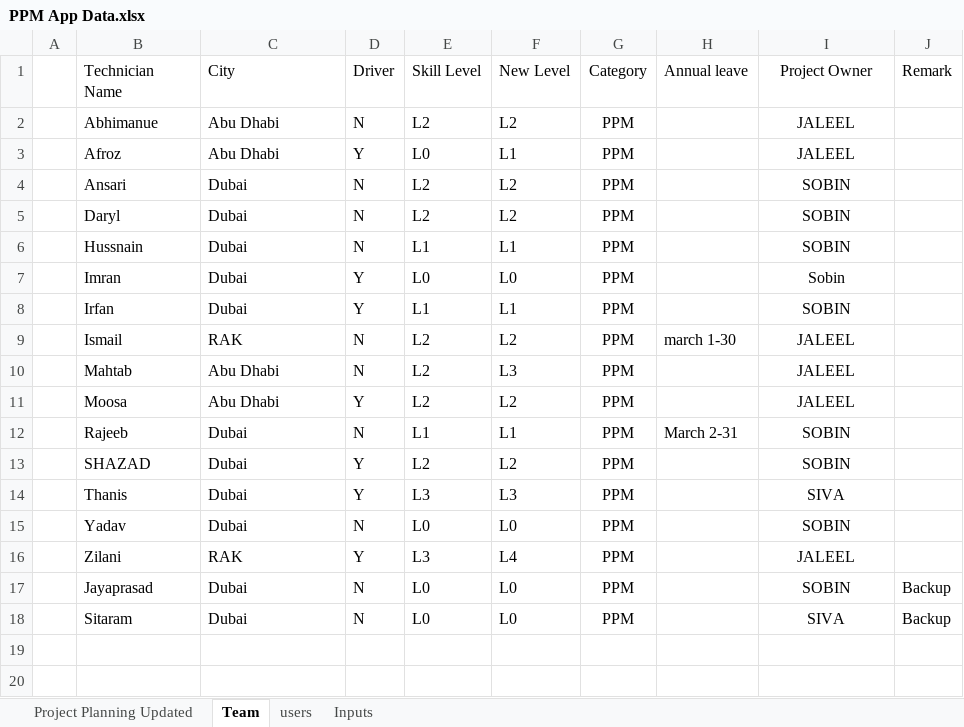
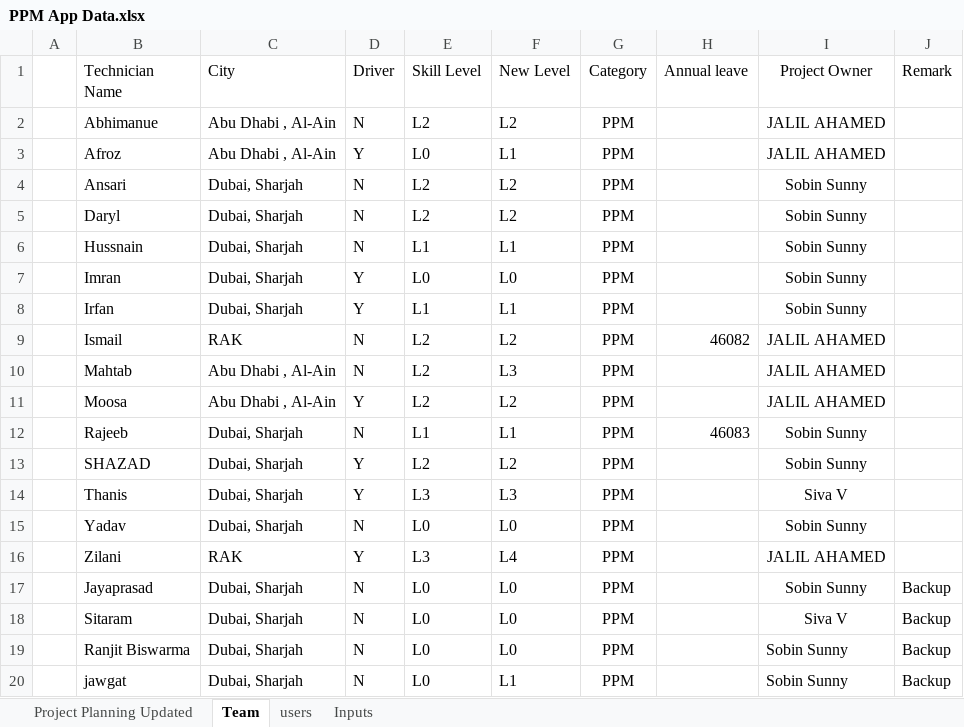
Before and after one commit to Instacoolae/AMC-PPM, an Excel workbook: PPM App Data.xlsx, sheet Team, drawn as a sheet; values as stored, in another font and other column widths than the file's, no borders; the diff names each change by its address in the sheet, - before the commit and + after, or states it on an @@ line.

```diff
--- a/PPM App Data.xlsx (sheet Team)
+++ b/PPM App Data.xlsx (sheet Team)
-C2:C3 (City): Abu Dhabi
+C2:C3 (City): Abu Dhabi , Al-Ain
-I2:I3 (Project Owner): JALEEL
+I2:I3 (Project Owner): JALIL AHAMED
-C4:C8 (City): Dubai
+C4:C8 (City): Dubai, Sharjah
-I4:I6 (Project Owner): SOBIN
+I4:I6 (Project Owner): Sobin Sunny
-I7 (Project Owner): Sobin
+I7 (Project Owner): Sobin Sunny
-I8 (Project Owner): SOBIN
+I8 (Project Owner): Sobin Sunny
-H9 (Annual leave): march 1-30
+H9 (Annual leave): 46082
-I9:I11 (Project Owner): JALEEL
+I9:I11 (Project Owner): JALIL AHAMED
-C10:C11 (City): Abu Dhabi
+C10:C11 (City): Abu Dhabi , Al-Ain
-C12:C15 (City): Dubai
+C12:C15 (City): Dubai, Sharjah
-H12 (Annual leave): March 2-31
+H12 (Annual leave): 46083
-I12:I13 (Project Owner): SOBIN
+I12:I13 (Project Owner): Sobin Sunny
-I14 (Project Owner): SIVA
+I14 (Project Owner): Siva V
-I15 (Project Owner): SOBIN
+I15 (Project Owner): Sobin Sunny
-I16 (Project Owner): JALEEL
+I16 (Project Owner): JALIL AHAMED
-C17:C18 (City): Dubai
+C17:C18 (City): Dubai, Sharjah
-I17 (Project Owner): SOBIN
+I17 (Project Owner): Sobin Sunny
-I18 (Project Owner): SIVA
+I18 (Project Owner): Siva V
+row 19:  | Ranjit Biswarma | Dubai, Sharjah | N | L0 | L0 | PPM |  | Sobin Sunny | Backup
+row 20:  | jawgat | Dubai, Sharjah | N | L0 | L1 | PPM |  | Sobin Sunny | Backup
```
Also changed, not shown: sheet Project Planning Updated, sheet users.
